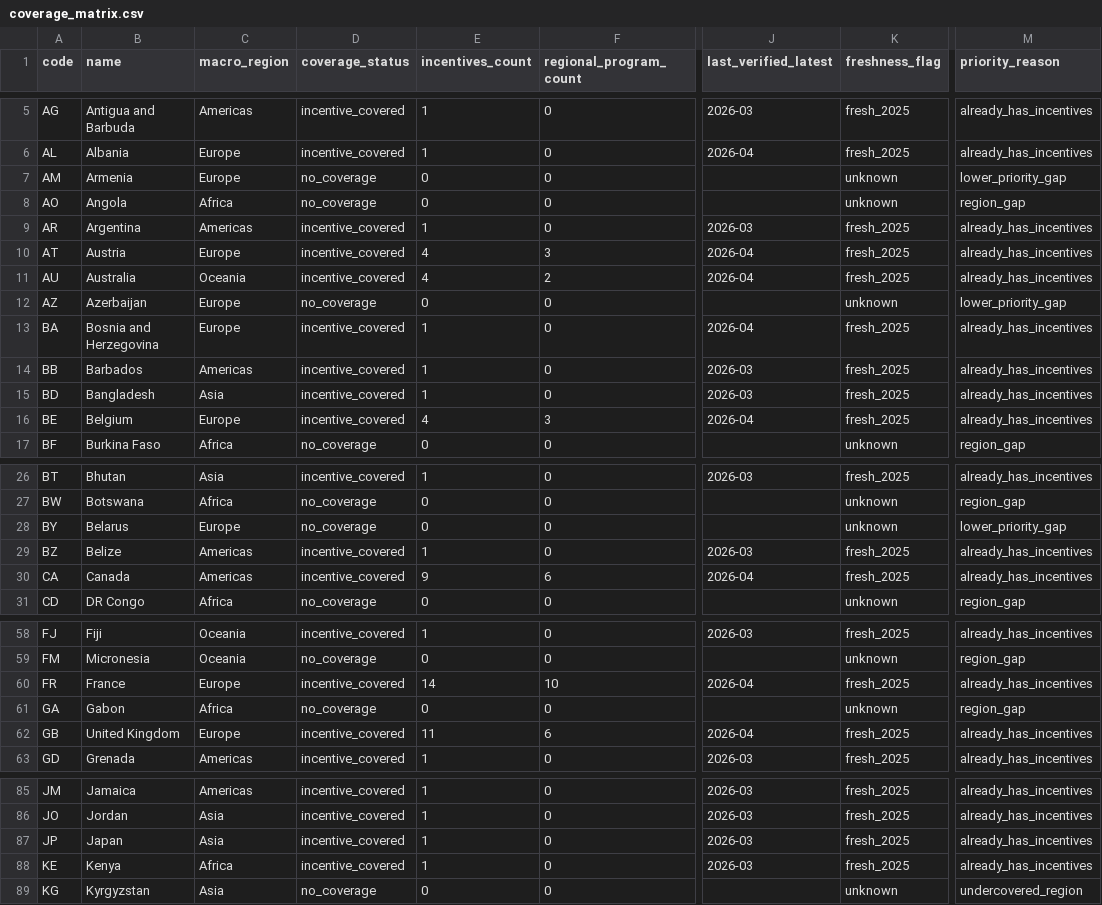
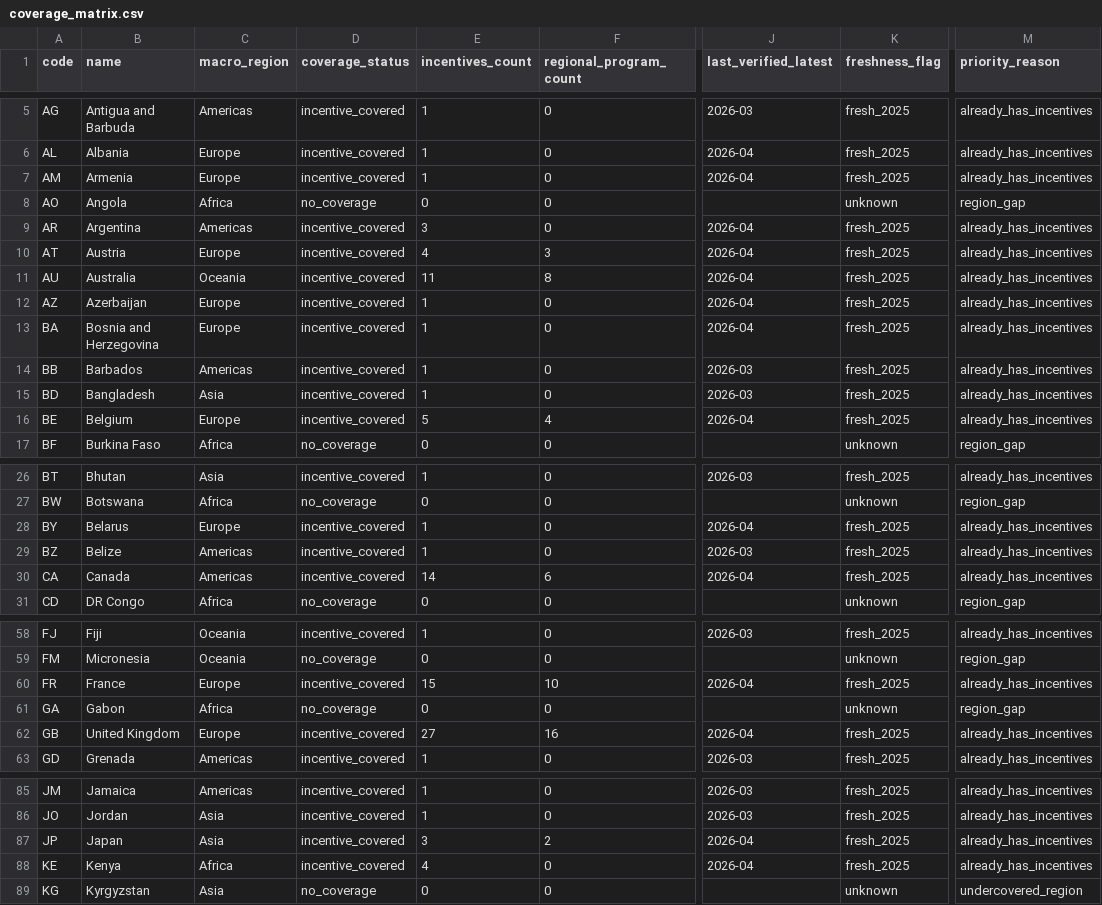
Before and after one commit to jakobng/copro-calculator, a CSV file: backend/reports/coverage_matrix.csv, drawn as a sheet; only a part is shown, gaps mark what is left out; the diff covers the shown part only; the diff names each change by its address in the sheet, - before the commit and + after, or states it on an @@ line.

Commit message:
expand documentary funding coverage (#3)

```diff
--- a/backend/reports/coverage_matrix.csv
+++ b/backend/reports/coverage_matrix.csv
-D7 (coverage_status): no_coverage
+D7 (coverage_status): incentive_covered
-E7 (incentives_count): 0
+E7 (incentives_count): 1
-J7 (last_verified_latest): (empty)
+J7 (last_verified_latest): 2026-04
-K7 (freshness_flag): unknown
+K7 (freshness_flag): fresh_2025
-M7 (priority_reason): lower_priority_gap
+M7 (priority_reason): already_has_incentives
-E9 (incentives_count): 1
+E9 (incentives_count): 3
-J9 (last_verified_latest): 2026-03
+J9 (last_verified_latest): 2026-04
-E11 (incentives_count): 4
+E11 (incentives_count): 11
-F11 (regional_program_count): 2
+F11 (regional_program_count): 8
-D12 (coverage_status): no_coverage
+D12 (coverage_status): incentive_covered
-E12 (incentives_count): 0
+E12 (incentives_count): 1
-J12 (last_verified_latest): (empty)
+J12 (last_verified_latest): 2026-04
-K12 (freshness_flag): unknown
+K12 (freshness_flag): fresh_2025
-M12 (priority_reason): lower_priority_gap
+M12 (priority_reason): already_has_incentives
-E16 (incentives_count): 4
+E16 (incentives_count): 5
-F16 (regional_program_count): 3
+F16 (regional_program_count): 4
-D28 (coverage_status): no_coverage
+D28 (coverage_status): incentive_covered
-E28 (incentives_count): 0
+E28 (incentives_count): 1
-J28 (last_verified_latest): (empty)
+J28 (last_verified_latest): 2026-04
-K28 (freshness_flag): unknown
+K28 (freshness_flag): fresh_2025
-M28 (priority_reason): lower_priority_gap
+M28 (priority_reason): already_has_incentives
-E30 (incentives_count): 9
+E30 (incentives_count): 14
-E60 (incentives_count): 14
+E60 (incentives_count): 15
-E62 (incentives_count): 11
+E62 (incentives_count): 27
-F62 (regional_program_count): 6
+F62 (regional_program_count): 16
-E87 (incentives_count): 1
+E87 (incentives_count): 3
-F87 (regional_program_count): 0
+F87 (regional_program_count): 2
-J87:J88 (last_verified_latest): 2026-03
+J87:J88 (last_verified_latest): 2026-04
-E88 (incentives_count): 1
+E88 (incentives_count): 4
```
Also changed, not shown: 22 edited cells elsewhere in this file, 5 other files.
